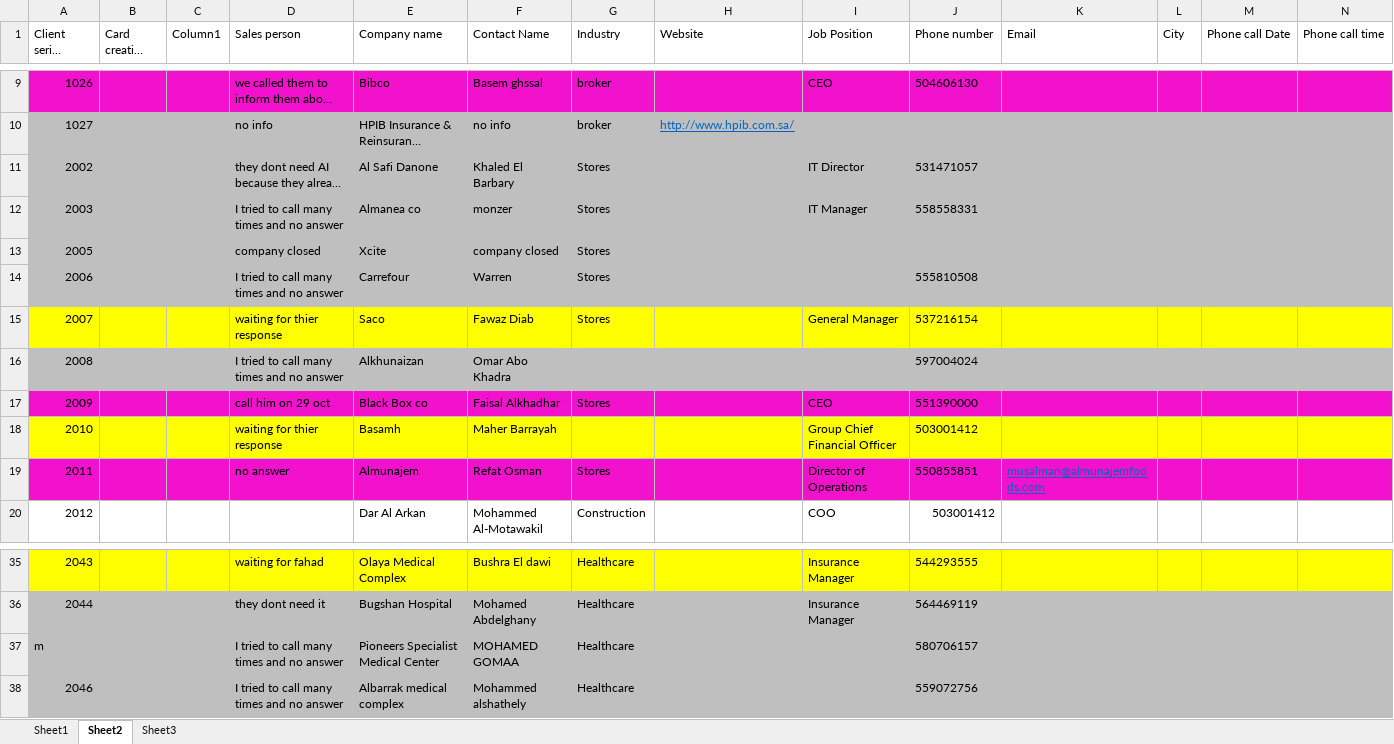
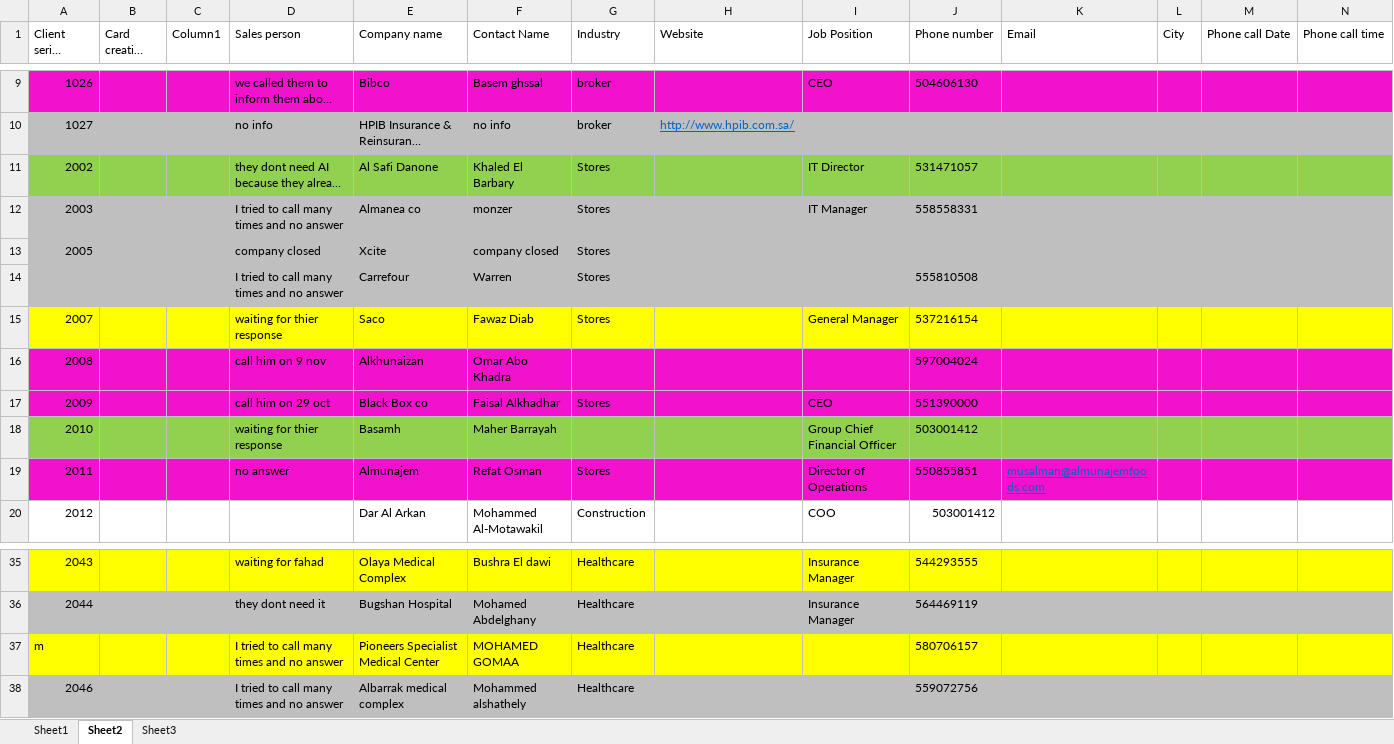
Before and after one commit to MagdiWaleed/DataAnalyzer, an Excel workbook: data/khloud reports.xlsx, sheet Sheet2, drawn as a sheet; only a part is shown, gaps mark what is left out; long unchanged cells end in …; values as stored, in another font and other column widths than the file's, no borders; charts and pictures and table styles not drawn; the diff covers the shown part only; the diff names each change by its address in the sheet, - before the commit and + after, or states it on an @@ line.

```diff
--- a/data/khloud reports.xlsx (sheet Sheet2)
+++ b/data/khloud reports.xlsx (sheet Sheet2)
-A11:N11 fill: #BFBFBF
+A11:N11 fill: #92D050
-A14 (Client serial number): 2006
+A14 (Client serial number): (empty)
-A16:N16 fill: #BFBFBF
+A16:N16 fill: #F211CD
-D16 (Sales person): I tried to call many times and no answer
+D16 (Sales person): call him on 9 nov
-A18:N18 fill: #FFFF00
+A18:N18 fill: #92D050
-A37:N37 fill: #BFBFBF
+A37:N37 fill: #FFFF00
```
Also changed, not shown: 46 added rows, 2 removed rows, 8 edited cells and cell formats elsewhere in this sheet, sheet Sheet1, formulas that keep their value, data/3nb reports.xlsx.
